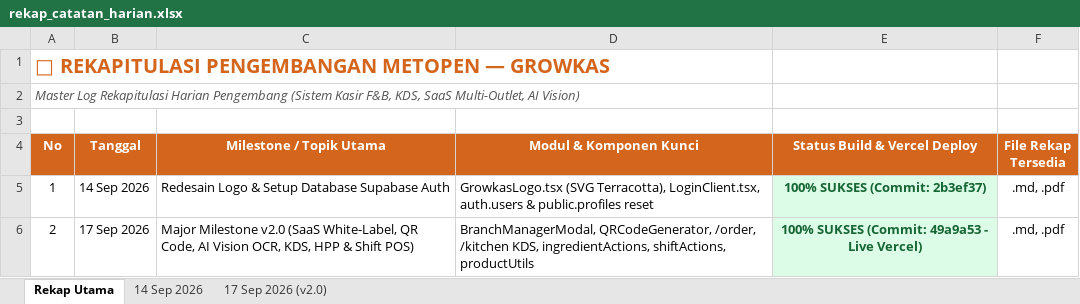
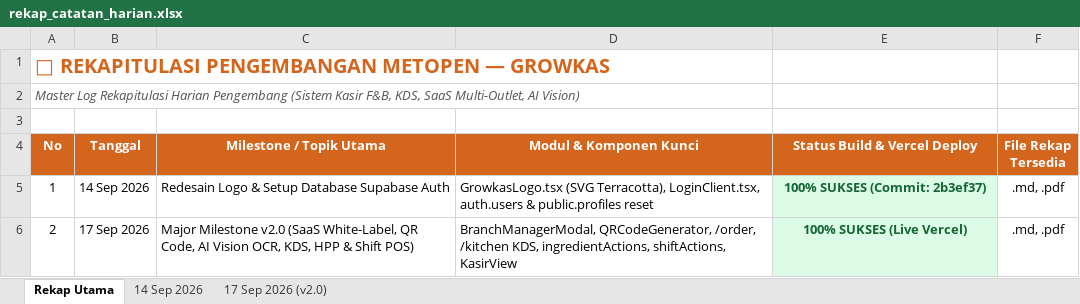
Before and after one commit to Ferio1/Growkas, an Excel workbook: docs/catatan-harian/rekap_catatan_harian.xlsx, sheet Rekap Utama, drawn as a sheet; values as stored, in another font and other column widths than the file's, no borders; the diff names each change by its address in the sheet, - before the commit and + after, or states it on an @@ line.

```diff
--- a/docs/catatan-harian/rekap_catatan_harian.xlsx (sheet Rekap Utama)
+++ b/docs/catatan-harian/rekap_catatan_harian.xlsx (sheet Rekap Utama)
-D6 (Modul & Komponen Kunci): …ingredientActions, shiftActions, productUtils
+D6 (Modul & Komponen Kunci): …ingredientActions, shiftActions, KasirView
-E6 (Status Build & Vercel Deploy): 100% SUKSES (Commit: 49a9a53 - Live Vercel)
+E6 (Status Build & Vercel Deploy): 100% SUKSES (Live Vercel)
```
Also changed, not shown: sheet 17 Sep 2026 (v2.0), 6 other files.
